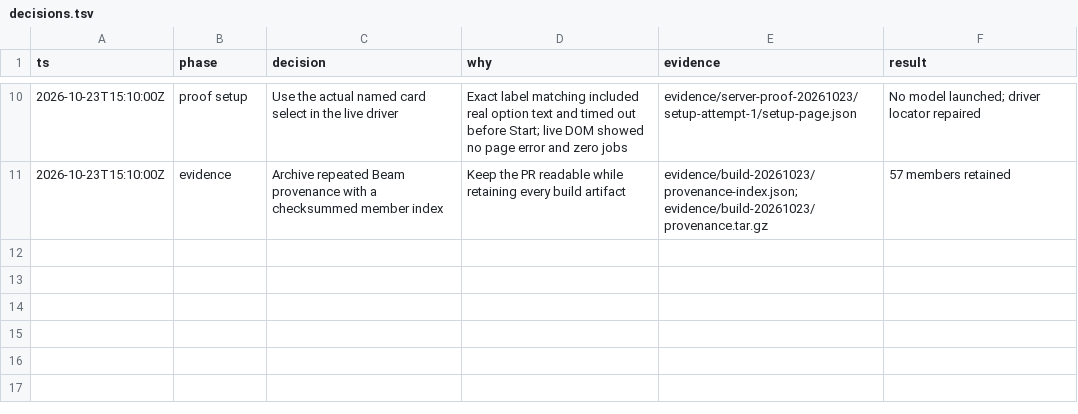
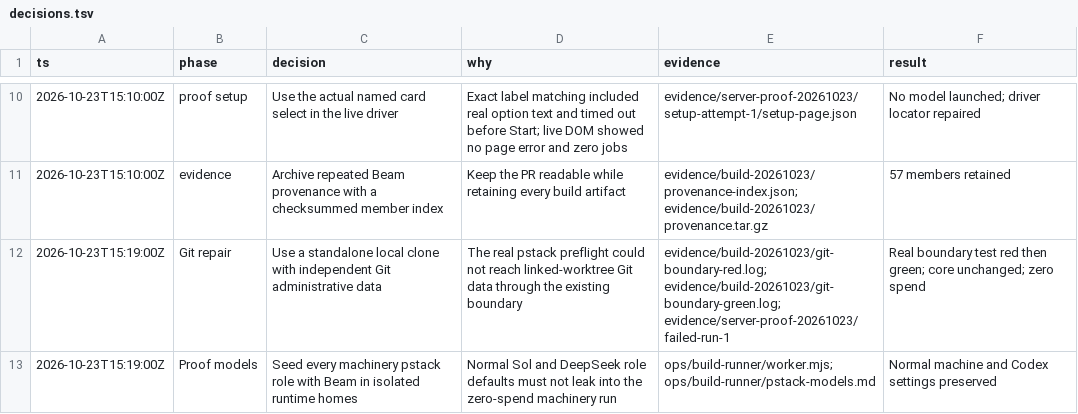
Before and after one commit to toddwyder/julia-next, a TSV file: docs/agents/jul-231/decisions.tsv, drawn as a sheet; only a part is shown, gaps mark what is left out; the diff names each change by its address in the sheet, - before the commit and + after, or states it on an @@ line.

Commit message:
fix(build): give pstack a self-contained Git checkout

```diff
--- a/docs/agents/jul-231/decisions.tsv
+++ b/docs/agents/jul-231/decisions.tsv
+row 12: 2026-10-23T15:19:00Z | Git repair | Use a standalone local clone with independent Git administrative data | The real pstack preflight could not reach linked-worktree Git data through the existing boundary | evidence/build-20261023/git-boundary-red.log; evidence/build-20261023/git-boundary-green.log; evidence/server-proof-20261023/failed-run-1 | Real boundary test red then green; core unchanged; zero spend
+row 13: 2026-10-23T15:19:00Z | Proof models | Seed every machinery pstack role with Beam in isolated runtime homes | Normal Sol and DeepSeek role defaults must not leak into the zero-spend machinery run | ops/build-runner/worker.mjs; ops/build-runner/pstack-models.md | Normal machine and Codex settings preserved
```
Also changed, not shown: 21 other files.
